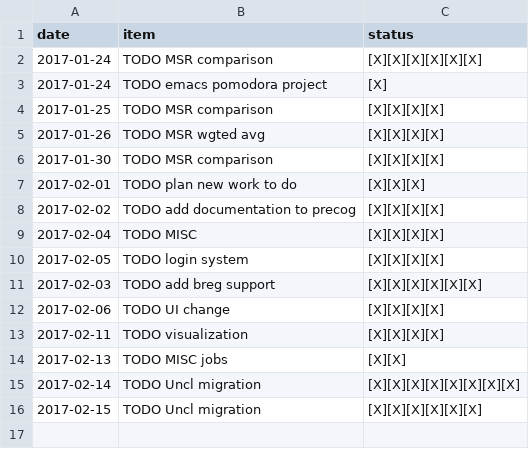
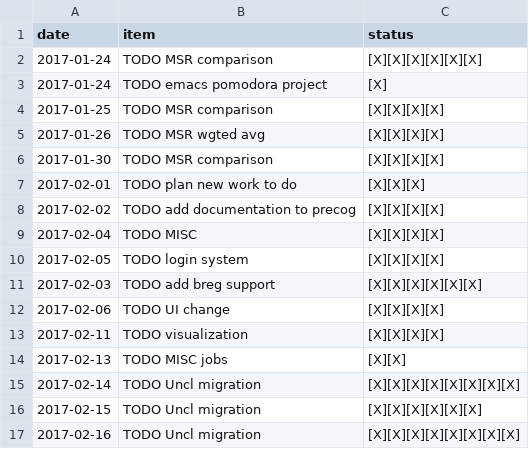
Before and after one commit to ggppwx/note, a CSV file: pomodora.csv, drawn as a sheet; the diff names each change by its address in the sheet, - before the commit and + after, or states it on an @@ line.

Commit message:
force push file agenda.csv exercise.csv pomodora.csv

```diff
--- a/pomodora.csv
+++ b/pomodora.csv
+row 17: 2017-02-16 | TODO Uncl migration | [X][X][X][X][X][X][X][X]
```
Also changed, not shown: agenda.csv.
